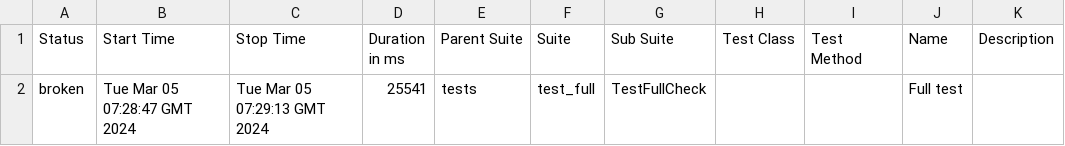
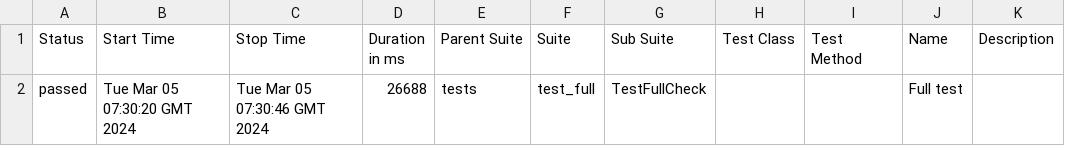
Before and after one commit to Nikita0806/LiteAvto_test, a CSV file: data/suites.csv, drawn as a sheet.

Commit message:
Deploying to gh-pages from @ Nikita0806/LiteAvto_test@39ecea2c6e81173647ebbb41a980ce5ded6d07c1 🚀

```diff
--- a/data/suites.csv
+++ b/data/suites.csv
@@ -1,2 +1,2 @@
 "Status","Start Time","Stop Time","Duration in ms","Parent Suite","Suite","Sub Suite","Test Class","Test Method","Name","Description"
-"broken","Tue Mar 05 07:28:47 GMT 2024","Tue Mar 05 07:29:13 GMT 2024","25541","tests","test_full","TestFullСheck","","","Full test",""
+"passed","Tue Mar 05 07:30:20 GMT 2024","Tue Mar 05 07:30:46 GMT 2024","26688","tests","test_full","TestFullСheck","","","Full test",""
```
Also changed, not shown: 28 other files.
